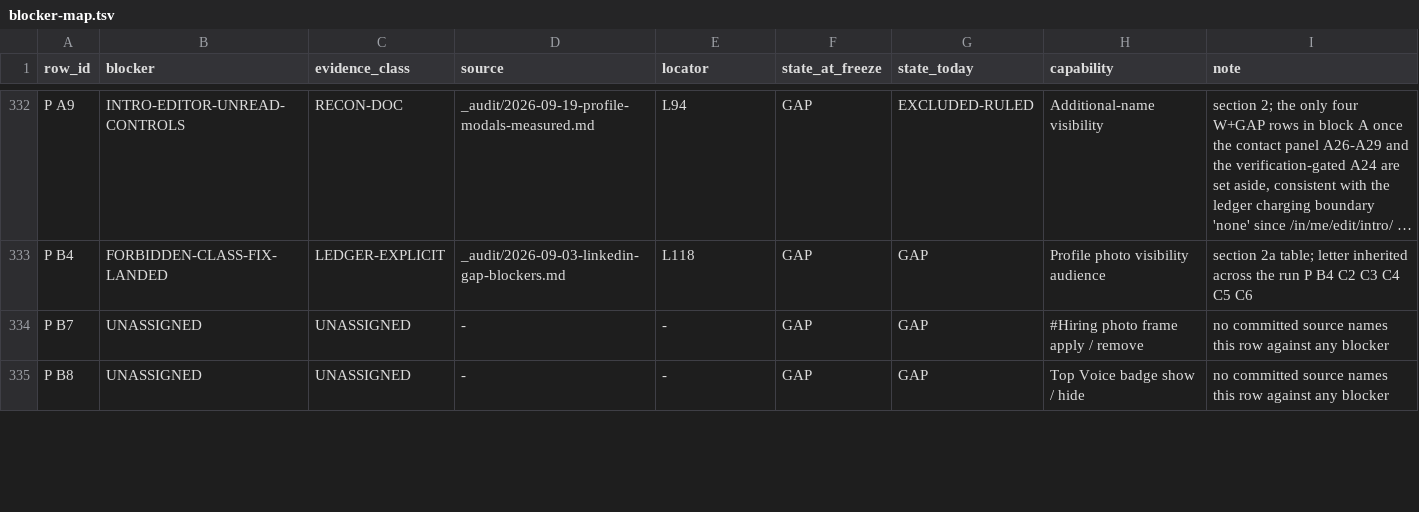
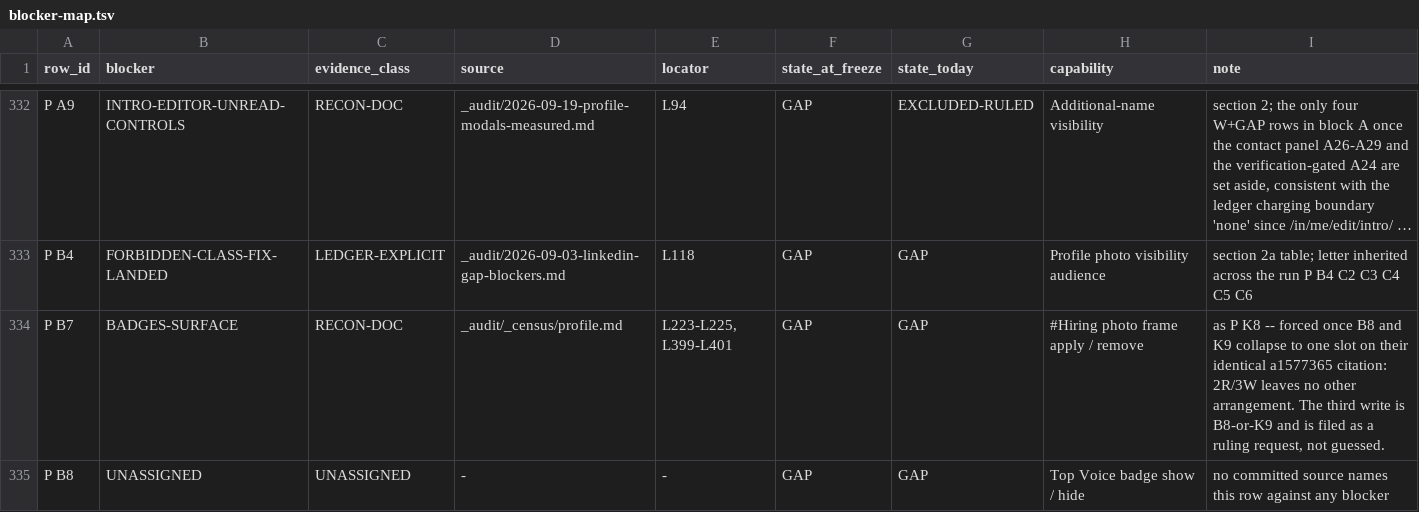
Before and after one commit to Sundeepg98/linkedin-mcp, a TSV file: _audit/_census/blocker-map.tsv, drawn as a sheet; only a part is shown, gaps mark what is left out; long unchanged cells end in …; the diff covers the shown part only; the diff names each change by its address in the sheet, - before the commit and + after, or states it on an @@ line.

```diff
--- a/_audit/_census/blocker-map.tsv
+++ b/_audit/_census/blocker-map.tsv
-B334 (blocker): UNASSIGNED
+B334 (blocker): BADGES-SURFACE
-C334 (evidence_class): UNASSIGNED
+C334 (evidence_class): RECON-DOC
-D334 (source): -
+D334 (source): _audit/_census/profile.md
-E334 (locator): -
+E334 (locator): L223-L225, L399-L401
-I334 (note): no committed source names this row against any blocker
+I334 (note): as P K8 -- forced once B8 and K9 collapse to one slot on their identical a1577365 citation: 2R/3W leaves no other arrangement. The third write is B8-or-K9 and is filed as a ruling request, not guessed.
```
Also changed, not shown: 16 edited cells elsewhere in this file, _audit/_census/blocker-assignments.tsv, 1 other file.
